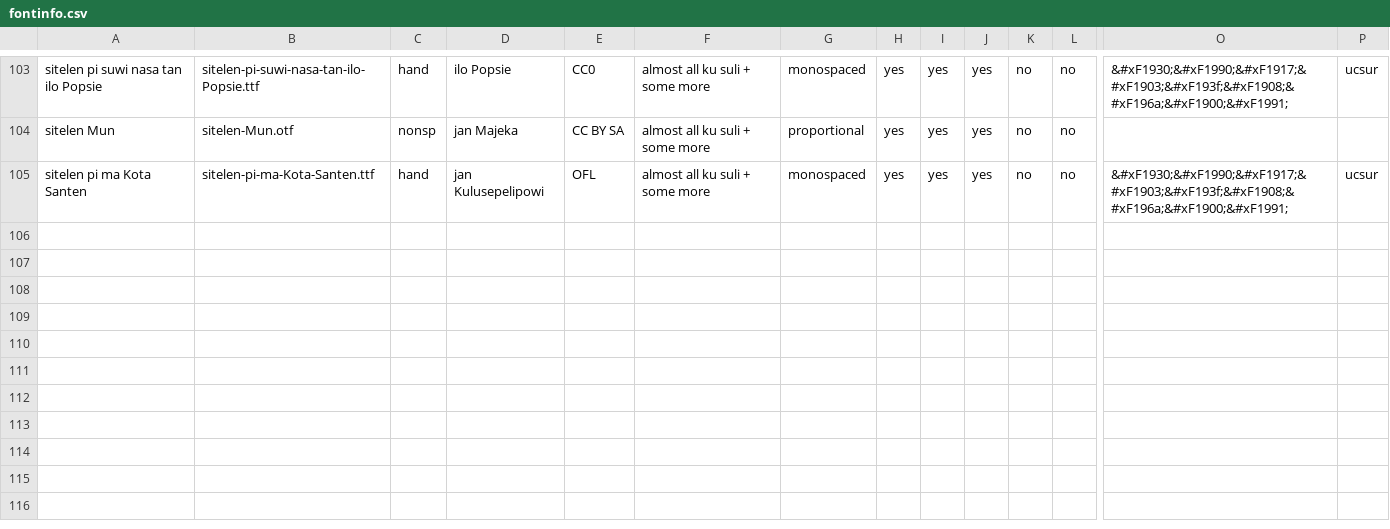
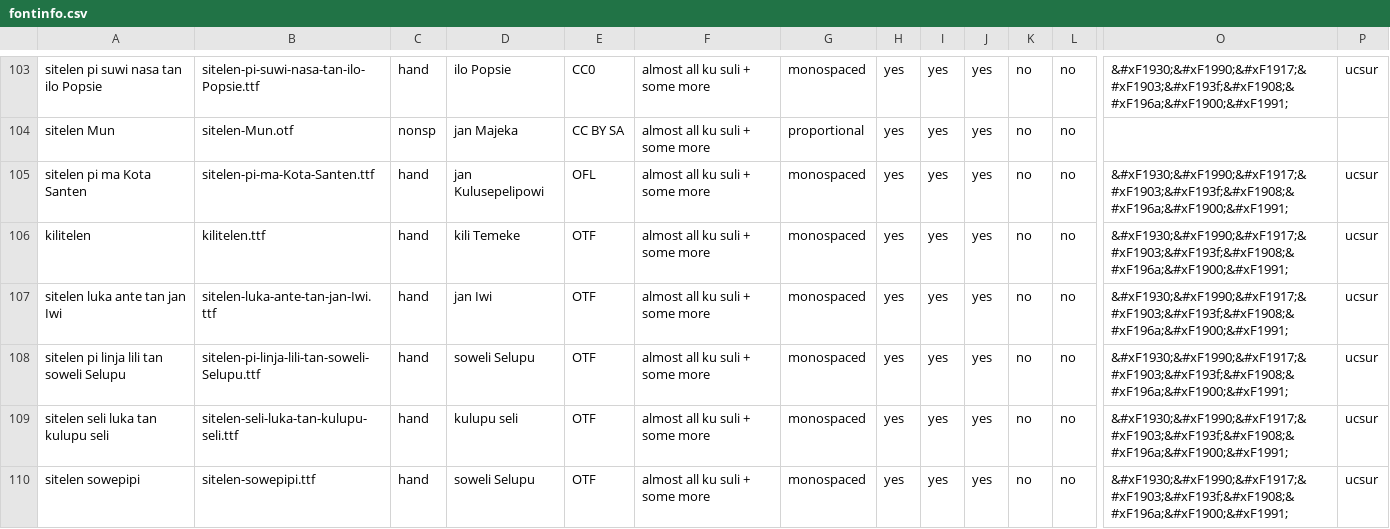
Before and after one commit to RetSamys/toki-pona-glyphs, a CSV file: sona/fontinfo.csv, drawn as a sheet; only a part is shown, gaps mark what is left out; rows hold the shown columns only; the diff names each change by its address in the sheet, - before the commit and + after, or states it on an @@ line.

Commit message:
Update fontinfo.csv

```diff
--- a/sona/fontinfo.csv
+++ b/sona/fontinfo.csv
+row 106: kilitelen | kilitelen.ttf | hand | kili Temeke | OTF | almost all ku suli + some more | monospaced | yes | yes | yes | no | no | &#xF1930;&#xF1990;&#xF1917;&#xF1903;&#xF193f;&#xF1908;&#xF196a;&#xF1900;&#xF1991; | ucsur
+row 107: sitelen luka ante tan jan Iwi | sitelen-luka-ante-tan-jan-Iwi.ttf | hand | jan Iwi | OTF | almost all ku suli + some more | monospaced | yes | yes | yes | no | no | &#xF1930;&#xF1990;&#xF1917;&#xF1903;&#xF193f;&#xF1908;&#xF196a;&#xF1900;&#xF1991; | ucsur
+row 108: sitelen pi linja lili tan soweli Selupu | sitelen-pi-linja-lili-tan-soweli-Selupu.ttf | hand | soweli Selupu | OTF | almost all ku suli + some more | monospaced | yes | yes | yes | no | no | &#xF1930;&#xF1990;&#xF1917;&#xF1903;&#xF193f;&#xF1908;&#xF196a;&#xF1900;&#xF1991; | ucsur
+row 109: sitelen seli luka tan kulupu seli | sitelen-seli-luka-tan-kulupu-seli.ttf | hand | kulupu seli | OTF | almost all ku suli + some more | monospaced | yes | yes | yes | no | no | &#xF1930;&#xF1990;&#xF1917;&#xF1903;&#xF193f;&#xF1908;&#xF196a;&#xF1900;&#xF1991; | ucsur
+row 110: sitelen sowepipi | sitelen-sowepipi.ttf | hand | soweli Selupu | OTF | almost all ku suli + some more | monospaced | yes | yes | yes | no | no | &#xF1930;&#xF1990;&#xF1917;&#xF1903;&#xF193f;&#xF1908;&#xF196a;&#xF1900;&#xF1991; | ucsur
```
